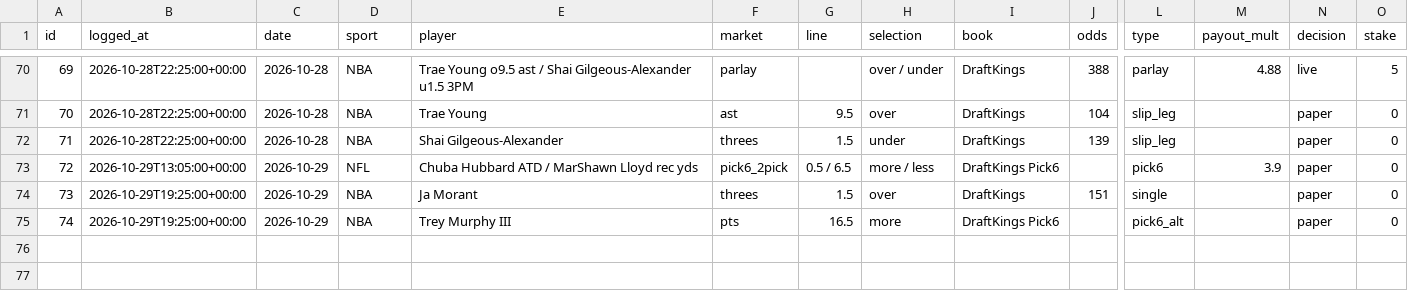
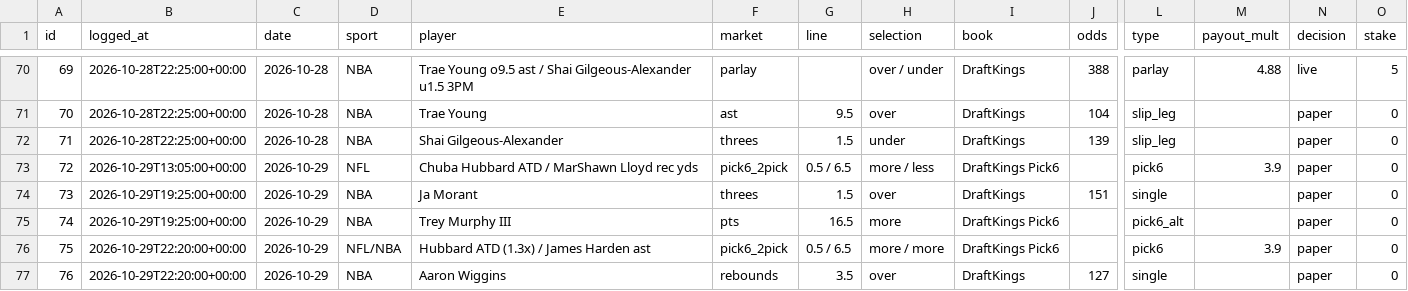
Before and after one commit to bjarthur-dev/prop-lab, a CSV file: Record/bets.csv, drawn as a sheet; only a part is shown, gaps mark what is left out; rows hold the shown columns only; the diff names each change by its address in the sheet, - before the commit and + after, or states it on an @@ line.

```diff
--- a/Record/bets.csv
+++ b/Record/bets.csv
+row 76: 75 | 2026-10-29T22:20:00+00:00 | 2026-10-29 | NFL/NBA | Hubbard ATD (1.3x) / James Harden ast | pick6_2pick | 0.5 / 6.5 | more / more | DraftKings Pick6 |  | pick6 | 3.9 | paper | 0
+row 77: 76 | 2026-10-29T22:20:00+00:00 | 2026-10-29 | NBA | Aaron Wiggins | rebounds | 3.5 | over | DraftKings | 127 | single |  | paper | 0
```
Also changed, not shown: data/edges/2026-10-29_pick6.csv, 2 other files.
